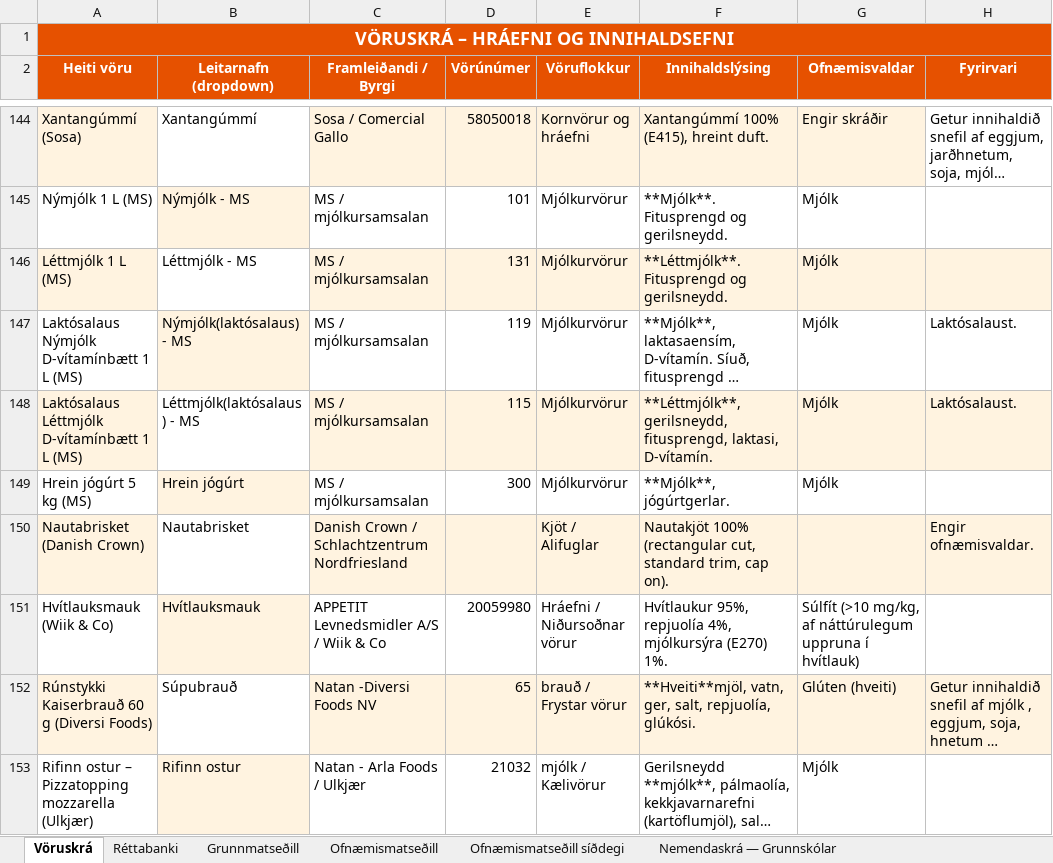
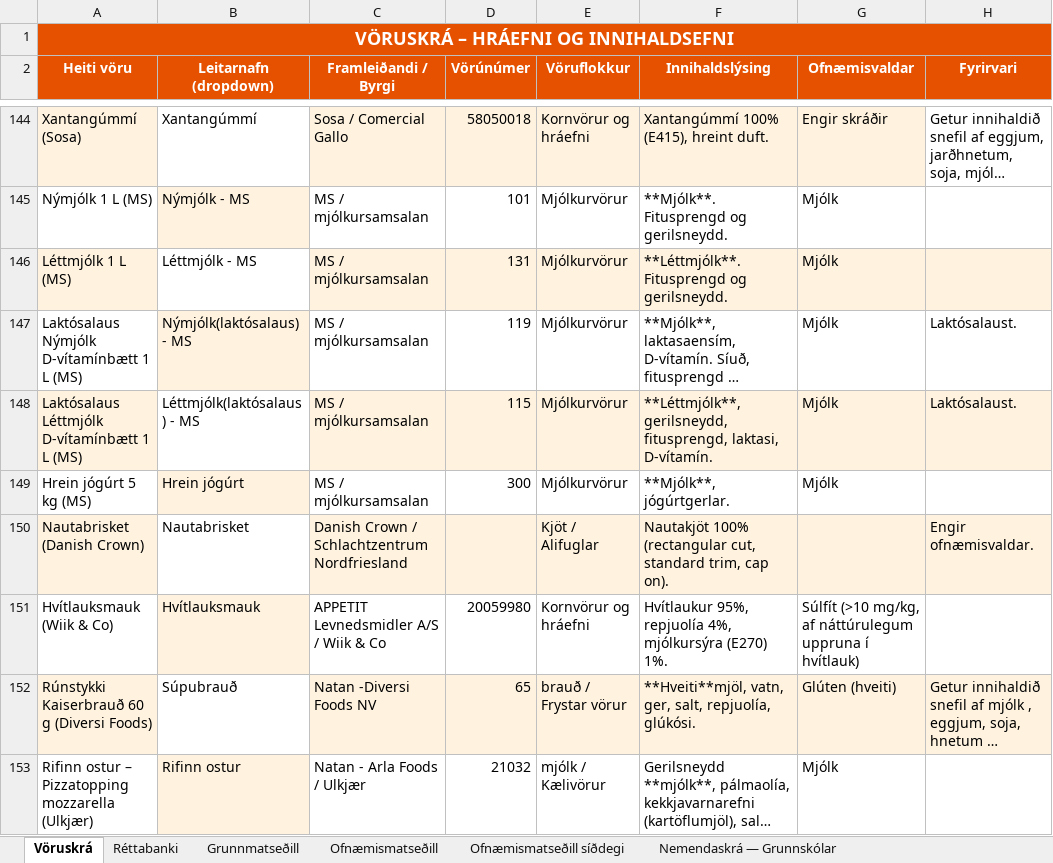
Before and after one commit to JohnBond87/matarstund, an Excel workbook: Matsedill.xlsx, sheet Vöruskrá, drawn as a sheet; only a part is shown, gaps mark what is left out; long unchanged cells end in …; values as stored, in another font and other column widths than the file's, no borders; the diff names each change by its address in the sheet, - before the commit and + after, or states it on an @@ line.

Commit message:
Uppfærsla matseðils

```diff
--- a/Matsedill.xlsx (sheet Vöruskrá)
+++ b/Matsedill.xlsx (sheet Vöruskrá)
-E151 (Vöruflokkur): Hráefni / Niðursoðnar vörur
+E151 (Vöruflokkur): Kornvörur og hráefni
```
